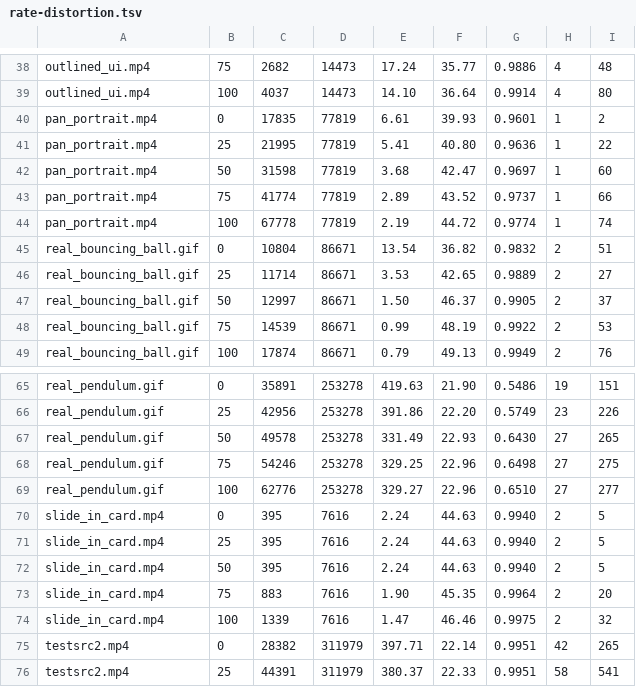
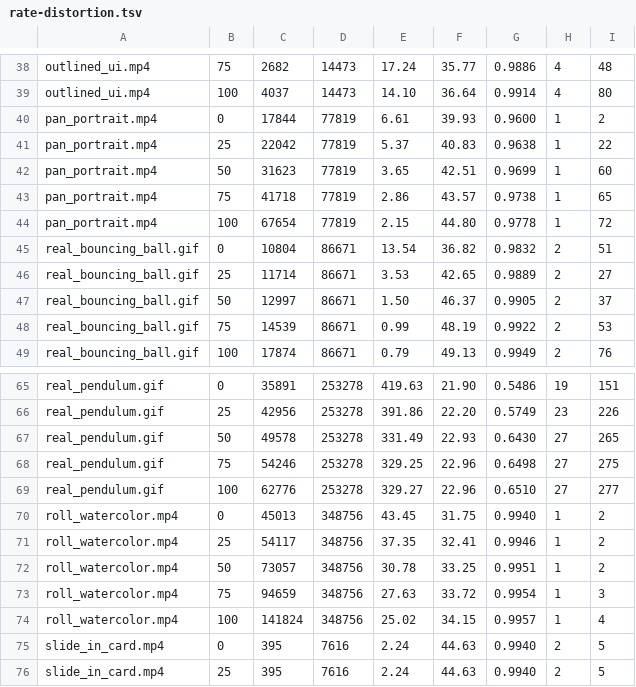
Before and after one commit to ShreehariA/vac, a TSV file: benches/rate-distortion.tsv, drawn as a sheet; only a part is shown, gaps mark what is left out; the shorter side is filled out with more unchanged rows; the diff covers the shown part only.

```diff
--- a/benches/rate-distortion.tsv
+++ b/benches/rate-distortion.tsv
@@ -39,7 +39,7 @@ outlined_ui.mp4	75	2682	14473	17.24	35.77	0.9886	4	48
 outlined_ui.mp4	100	4037	14473	14.10	36.64	0.9914	4	80
-pan_portrait.mp4	0	17835	77819	6.61	39.93	0.9601	1	2
-pan_portrait.mp4	25	21995	77819	5.41	40.80	0.9636	1	22
-pan_portrait.mp4	50	31598	77819	3.68	42.47	0.9697	1	60
-pan_portrait.mp4	75	41774	77819	2.89	43.52	0.9737	1	66
-pan_portrait.mp4	100	67778	77819	2.19	44.72	0.9774	1	74
+pan_portrait.mp4	0	17844	77819	6.61	39.93	0.9600	1	2
+pan_portrait.mp4	25	22042	77819	5.37	40.83	0.9638	1	22
+pan_portrait.mp4	50	31623	77819	3.65	42.51	0.9699	1	60
+pan_portrait.mp4	75	41718	77819	2.86	43.57	0.9738	1	65
+pan_portrait.mp4	100	67654	77819	2.15	44.80	0.9778	1	72
 real_bouncing_ball.gif	0	10804	86671	13.54	36.82	0.9832	2	51
@@ -69,2 +69,7 @@ real_pendulum.gif	75	54246	253278	329.25	22.96	0.6498	27	275
 real_pendulum.gif	100	62776	253278	329.27	22.96	0.6510	27	277
+roll_watercolor.mp4	0	45013	348756	43.45	31.75	0.9940	1	2
+roll_watercolor.mp4	25	54117	348756	37.35	32.41	0.9946	1	2
+roll_watercolor.mp4	50	73057	348756	30.78	33.25	0.9951	1	2
+roll_watercolor.mp4	75	94659	348756	27.63	33.72	0.9954	1	3
+roll_watercolor.mp4	100	141824	348756	25.02	34.15	0.9957	1	4
 slide_in_card.mp4	0	395	7616	2.24	44.63	0.9940	2	5
```
Also changed, not shown: 68 edited cells elsewhere in this file, benches/corpus-baseline.tsv, 13 other files.
